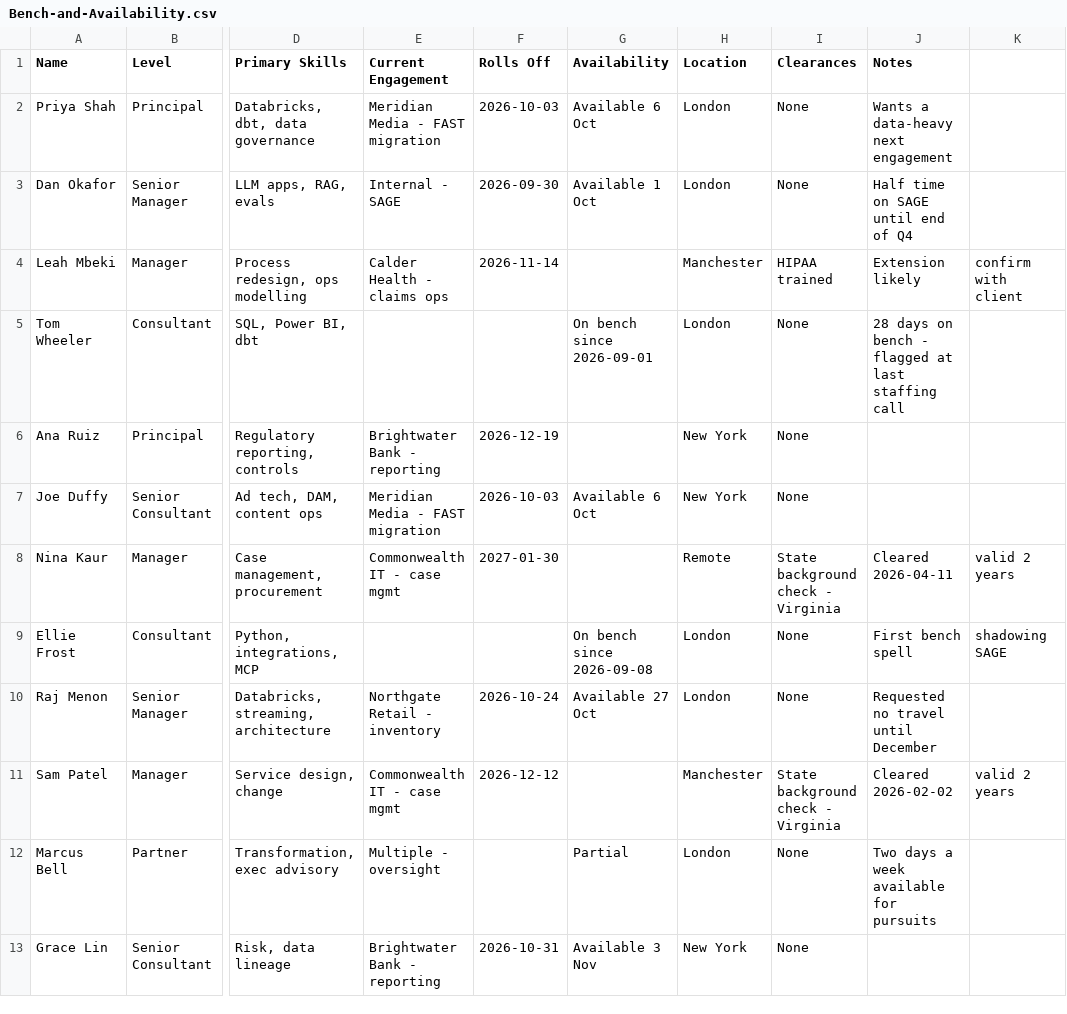
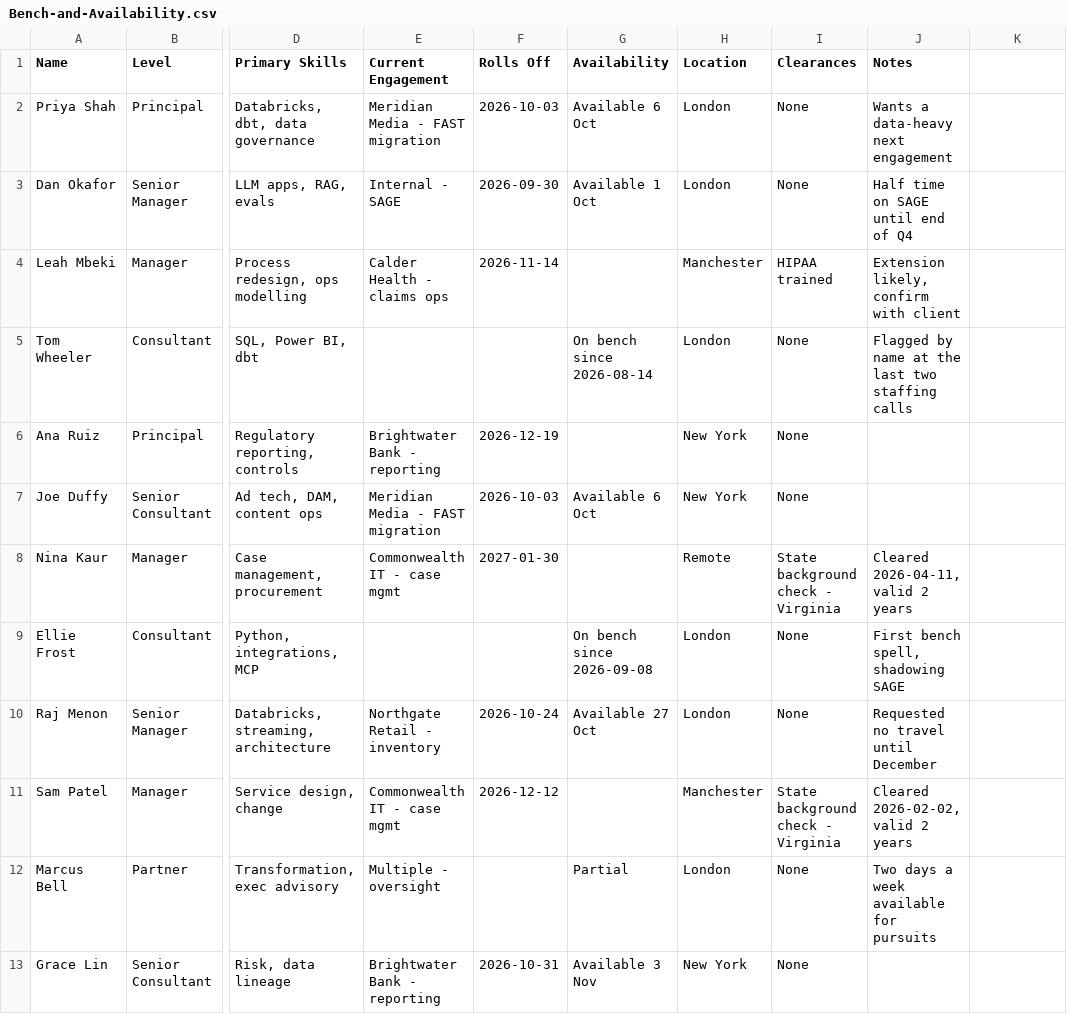
Before and after one commit to GopichandAnne/sol-assistant, a CSV file: demo/sol-internal/trackers/Bench-and-Availability.csv, drawn as a sheet; only a part is shown, gaps mark what is left out; the diff names each change by its address in the sheet, - before the commit and + after, or states it on an @@ line.

```diff
--- a/demo/sol-internal/trackers/Bench-and-Availability.csv
+++ b/demo/sol-internal/trackers/Bench-and-Availability.csv
-J4 (Notes): Extension likely
+J4 (Notes): Extension likely, confirm with client
-K4: confirm with client
+K4: (empty)
-G5 (Availability): On bench since 2026-09-01
+G5 (Availability): On bench since 2026-08-14
-J5 (Notes): 28 days on bench - flagged at last staffing call
+J5 (Notes): Flagged by name at the last two staffing calls
-J8 (Notes): Cleared 2026-04-11
+J8 (Notes): Cleared 2026-04-11, valid 2 years
-K8: valid 2 years
+K8: (empty)
-J9 (Notes): First bench spell
+J9 (Notes): First bench spell, shadowing SAGE
-K9: shadowing SAGE
+K9: (empty)
-J11 (Notes): Cleared 2026-02-02
+J11 (Notes): Cleared 2026-02-02, valid 2 years
-K11: valid 2 years
+K11: (empty)
```
Also changed, not shown: demo/sol-internal/trackers/Timesheet-Status.csv, 3 other files.
